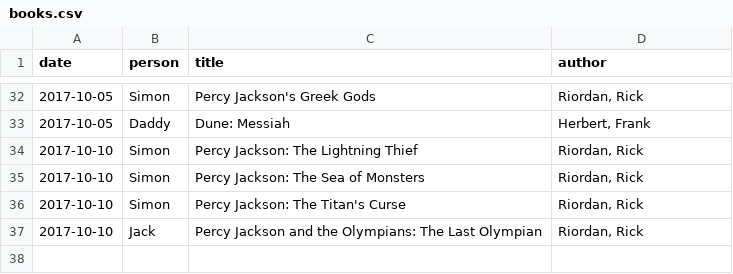
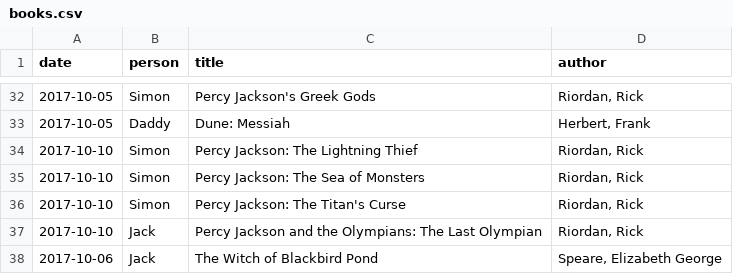
Before and after one commit to newlyceum/journal, a CSV file: _data/books.csv, drawn as a sheet; only a part is shown, gaps mark what is left out.

Commit message:
Journal, book list edits

```diff
--- a/_data/books.csv
+++ b/_data/books.csv
@@ -37 +37,2 @@
 "2017-10-10","Jack","Percy Jackson and the Olympians: The Last Olympian","Riordan, Rick"
+"2017-10-06","Jack","The Witch of Blackbird Pond","Speare, Elizabeth George"
```
Also changed, not shown: 1 other file.
